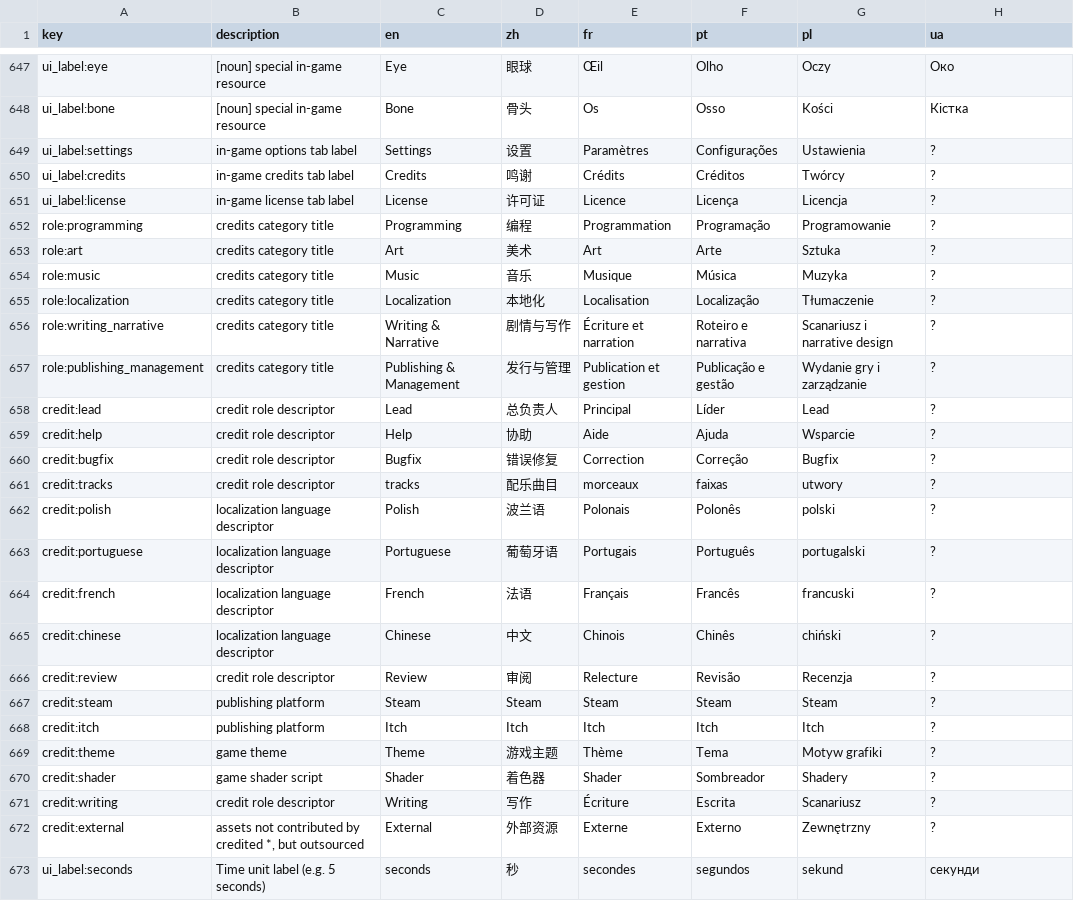
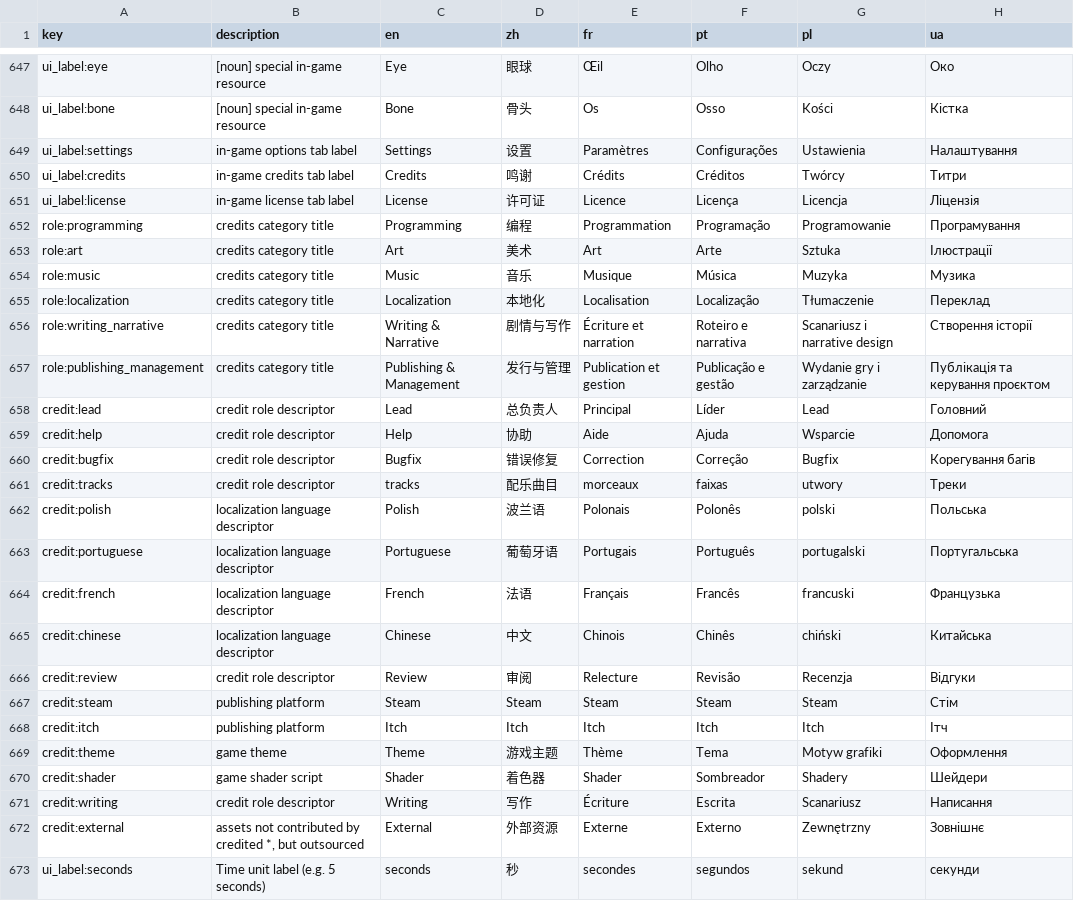
Before and after one commit to TinyTakinTeller/GodotProjectZero, a CSV file: assets/i18n/localization.csv, drawn as a sheet; only a part is shown, gaps mark what is left out; the diff covers the shown part only.

```diff
--- a/assets/i18n/localization.csv
+++ b/assets/i18n/localization.csv
@@ -648,26 +648,26 @@ ui_label:eye,[noun] special in-game resource,Eye,眼球,Œil,Olho,Oczy,Око
 ui_label:bone,[noun] special in-game resource,Bone,骨头,Os,Osso,Kości,Кістка
-ui_label:settings,in-game options tab label,Settings,设置,Paramètres,Configurações,Ustawienia,?
-ui_label:credits,in-game credits tab label,Credits,鸣谢,Crédits,Créditos,Twórcy,?
-ui_label:license,in-game license tab label,License,许可证,Licence,Licença,Licencja,?
-role:programming,credits category title,Programming,编程,Programmation,Programação,Programowanie,?
-role:art,credits category title,Art,美术,Art,Arte,Sztuka,?
-role:music,credits category title,Music,音乐,Musique,Música,Muzyka,?
-role:localization,credits category title,Localization,本地化,Localisation,Localização,Tłumaczenie,?
-role:writing_narrative,credits category title,Writing & Narrative,剧情与写作,Écriture et narration,Roteiro e narrativa,Scanariusz i narrative design,?
-role:publishing_management,credits category title,Publishing & Management,发行与管理,Publication et gestion,Publicação e gestão,Wydanie gry i zarządzanie,?
-credit:lead,credit role descriptor,Lead,总负责人,Principal,Líder,Lead,?
-credit:help,credit role descriptor,Help,协助,Aide,Ajuda,Wsparcie,?
-credit:bugfix,credit role descriptor,Bugfix,错误修复,Correction,Correção,Bugfix,?
-credit:tracks,credit role descriptor,tracks,配乐曲目,morceaux,faixas,utwory,?
-credit:polish,localization language descriptor,Polish,波兰语,Polonais,Polonês,polski,?
-credit:portuguese,localization language descriptor,Portuguese,葡萄牙语,Portugais,Português,portugalski,?
-credit:french,localization language descriptor,French,法语,Français,Francês,francuski,?
-credit:chinese,localization language descriptor,Chinese,中文,Chinois,Chinês,chiński,?
-credit:review,credit role descriptor,Review,审阅,Relecture,Revisão,Recenzja,?
-credit:steam,publishing platform,Steam,Steam,Steam,Steam,Steam,?
-credit:itch,publishing platform,Itch,Itch,Itch,Itch,Itch,?
-credit:theme,game theme,Theme,游戏主题,Thème,Tema,Motyw grafiki,?
-credit:shader,game shader script,Shader,着色器,Shader,Sombreador,Shadery,?
-credit:writing,credit role descriptor,Writing,写作,Écriture,Escrita,Scanariusz,?
-credit:external,"assets not contributed by credited *, but outsourced",External,外部资源,Externe,Externo,Zewnętrzny,?
+ui_label:settings,in-game options tab label,Settings,设置,Paramètres,Configurações,Ustawienia,Налаштування
+ui_label:credits,in-game credits tab label,Credits,鸣谢,Crédits,Créditos,Twórcy,Титри
+ui_label:license,in-game license tab label,License,许可证,Licence,Licença,Licencja,Ліцензія
+role:programming,credits category title,Programming,编程,Programmation,Programação,Programowanie,Програмування
+role:art,credits category title,Art,美术,Art,Arte,Sztuka,Ілюстрації
+role:music,credits category title,Music,音乐,Musique,Música,Muzyka,Музика
+role:localization,credits category title,Localization,本地化,Localisation,Localização,Tłumaczenie,Переклад
+role:writing_narrative,credits category title,Writing & Narrative,剧情与写作,Écriture et narration,Roteiro e narrativa,Scanariusz i narrative design,Створення історії
+role:publishing_management,credits category title,Publishing & Management,发行与管理,Publication et gestion,Publicação e gestão,Wydanie gry i zarządzanie,Публікація та керування проєктом
+credit:lead,credit role descriptor,Lead,总负责人,Principal,Líder,Lead,Головний
+credit:help,credit role descriptor,Help,协助,Aide,Ajuda,Wsparcie,Допомога
+credit:bugfix,credit role descriptor,Bugfix,错误修复,Correction,Correção,Bugfix,Корегування багів
+credit:tracks,credit role descriptor,tracks,配乐曲目,morceaux,faixas,utwory,Треки
+credit:polish,localization language descriptor,Polish,波兰语,Polonais,Polonês,polski,Польська
+credit:portuguese,localization language descriptor,Portuguese,葡萄牙语,Portugais,Português,portugalski,Португальська
+credit:french,localization language descriptor,French,法语,Français,Francês,francuski,Французька
+credit:chinese,localization language descriptor,Chinese,中文,Chinois,Chinês,chiński,Китайська
+credit:review,credit role descriptor,Review,审阅,Relecture,Revisão,Recenzja,Відгуки
+credit:steam,publishing platform,Steam,Steam,Steam,Steam,Steam,Стім
+credit:itch,publishing platform,Itch,Itch,Itch,Itch,Itch,Ітч
+credit:theme,game theme,Theme,游戏主题,Thème,Tema,Motyw grafiki,Оформлення
+credit:shader,game shader script,Shader,着色器,Shader,Sombreador,Shadery,Шейдери
+credit:writing,credit role descriptor,Writing,写作,Écriture,Escrita,Scanariusz,Написання
+credit:external,"assets not contributed by credited *, but outsourced",External,外部资源,Externe,Externo,Zewnętrzny,Зовнішнє
 ui_label:seconds,Time unit label (e.g. 5 seconds),seconds,秒,secondes,segundos,sekund,секунди
```
Also changed, not shown: 26 edited cells elsewhere in this file, 7 other files.
